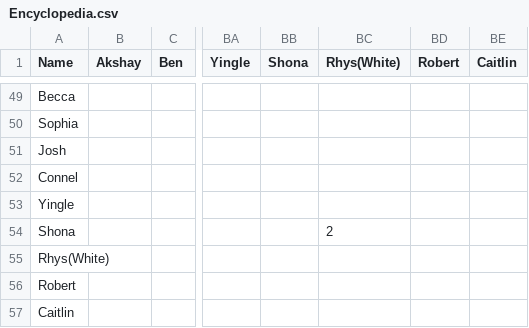
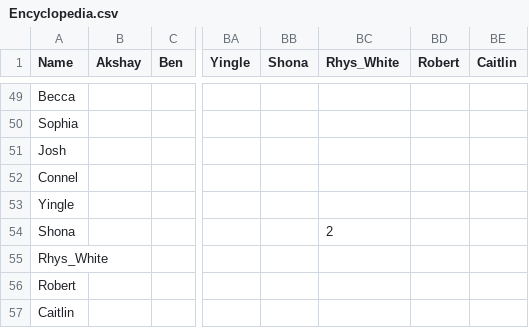
Before and after one commit to PeterMathie/csv, a CSV file: Encyclopedia.csv, drawn as a sheet; only a part is shown, gaps mark what is left out; the diff names each change by its address in the sheet, - before the commit and + after, or states it on an @@ line.

Commit message:
Update Encyclopedia.csv

```diff
--- a/Encyclopedia.csv
+++ b/Encyclopedia.csv
-BC1: Rhys(White)
+BC1: Rhys_White
-A55 (Name): Rhys(White)
+A55 (Name): Rhys_White
```
